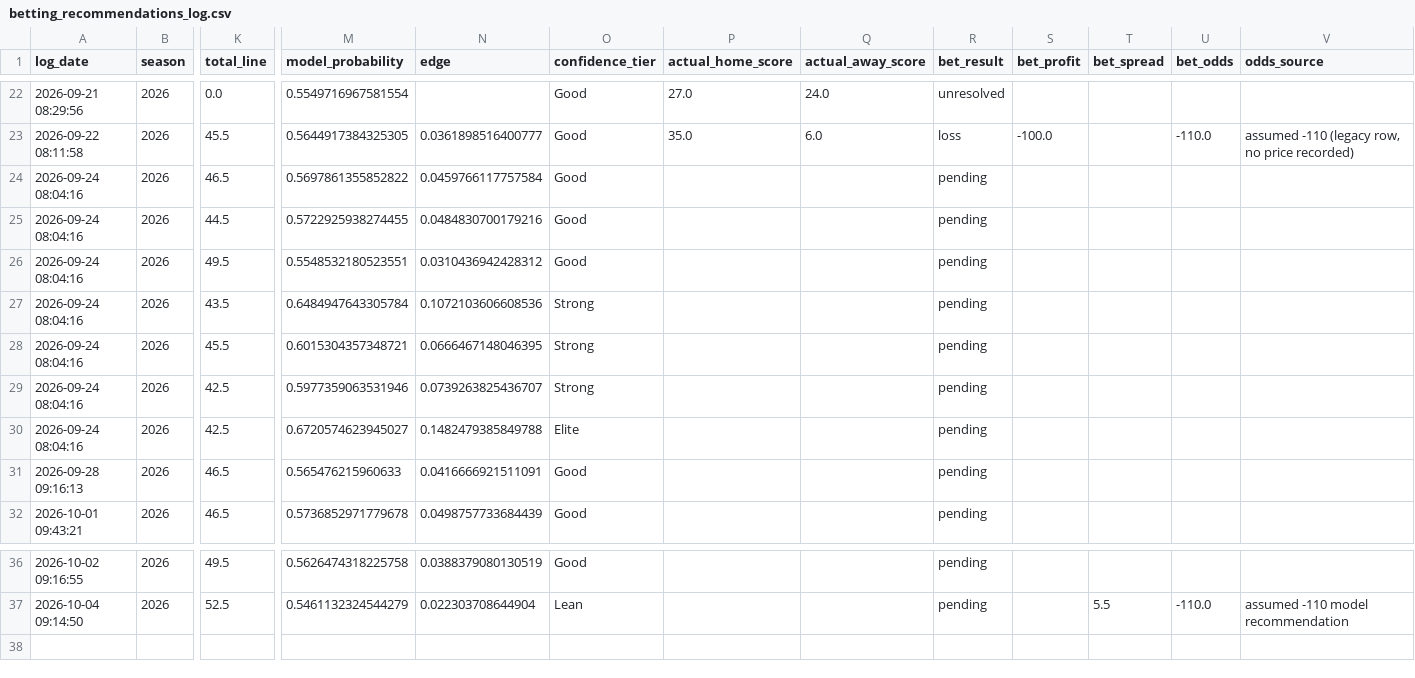
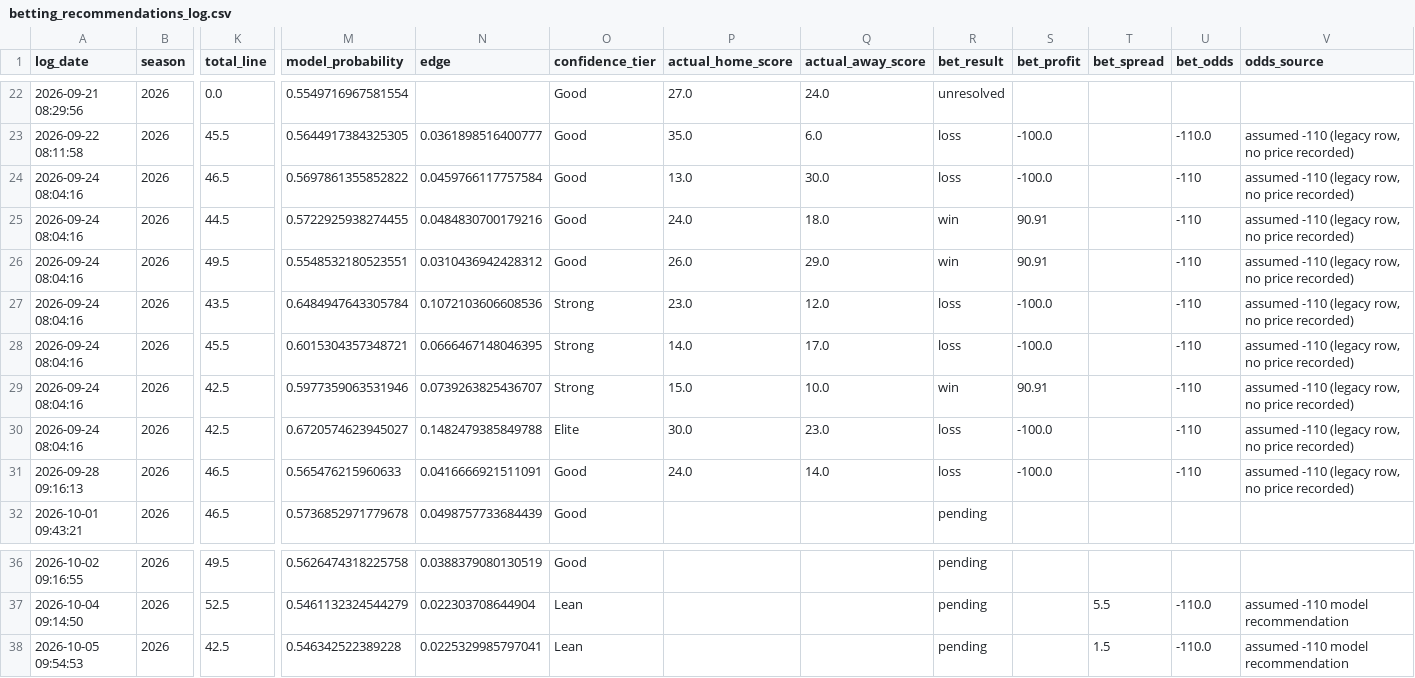
Before and after one commit to William-Bill1/nfl-predictions, a CSV file: data_files/betting_recommendations_log.csv, drawn as a sheet; only a part is shown, gaps mark what is left out; rows hold the shown columns only; the diff names each change by its address in the sheet, - before the commit and + after, or states it on an @@ line.

```diff
--- a/data_files/betting_recommendations_log.csv
+++ b/data_files/betting_recommendations_log.csv
-P24 (actual_home_score): (empty)
+P24 (actual_home_score): 13.0
-Q24 (actual_away_score): (empty)
+Q24 (actual_away_score): 30.0
-R24 (bet_result): pending
+R24 (bet_result): loss
-S24 (bet_profit): (empty)
+S24 (bet_profit): -100.0
-U24:U31 (bet_odds): (empty)
+U24:U31 (bet_odds): -110
-V24:V31 (odds_source): (empty)
+V24:V31 (odds_source): assumed -110 (legacy row, no price recorded)
-P25 (actual_home_score): (empty)
+P25 (actual_home_score): 24.0
-Q25 (actual_away_score): (empty)
+Q25 (actual_away_score): 18.0
-R25:R26 (bet_result): pending
+R25:R26 (bet_result): win
-S25:S26 (bet_profit): (empty)
+S25:S26 (bet_profit): 90.91
-P26 (actual_home_score): (empty)
+P26 (actual_home_score): 26.0
-Q26 (actual_away_score): (empty)
+Q26 (actual_away_score): 29.0
-P27 (actual_home_score): (empty)
+P27 (actual_home_score): 23.0
-Q27 (actual_away_score): (empty)
+Q27 (actual_away_score): 12.0
-R27:R28 (bet_result): pending
+R27:R28 (bet_result): loss
-S27:S28 (bet_profit): (empty)
+S27:S28 (bet_profit): -100.0
-P28 (actual_home_score): (empty)
+P28 (actual_home_score): 14.0
-Q28 (actual_away_score): (empty)
+Q28 (actual_away_score): 17.0
-P29 (actual_home_score): (empty)
+P29 (actual_home_score): 15.0
-Q29 (actual_away_score): (empty)
+Q29 (actual_away_score): 10.0
-R29 (bet_result): pending
+R29 (bet_result): win
-S29 (bet_profit): (empty)
+S29 (bet_profit): 90.91
-P30 (actual_home_score): (empty)
+P30 (actual_home_score): 30.0
-Q30 (actual_away_score): (empty)
+Q30 (actual_away_score): 23.0
-R30:R31 (bet_result): pending
+R30:R31 (bet_result): loss
-S30:S31 (bet_profit): (empty)
+S30:S31 (bet_profit): -100.0
-P31 (actual_home_score): (empty)
+P31 (actual_home_score): 24.0
-Q31 (actual_away_score): (empty)
+Q31 (actual_away_score): 14.0
+row 38: 2026-10-05 09:54:53 | 2026 | 42.5 | 0.546342522389228 | 0.0225329985797041 | Lean |  |  | pending |  | 1.5 | -110.0 | assumed -110 model recommendation
```
Also changed, not shown: data_files/espn_injuries.csv, data_files/model_feature_importances.csv, 6 other files.
